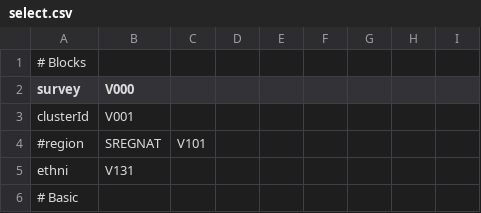
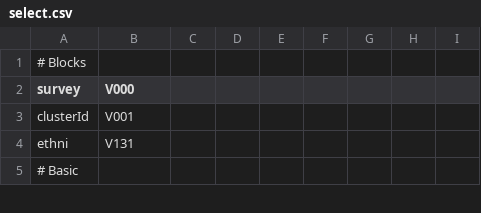
Before and after one commit to dushoff/Circumcision_and_behaviour, a CSV file: select.csv, drawn as a sheet; only a part is shown.

Commit message:
Update select.csv

```diff
--- a/select.csv
+++ b/select.csv
@@ -3,3 +3,2 @@ survey, V000
 clusterId, V001
-#region, SREGNAT, V101
 ethni, V131
```
